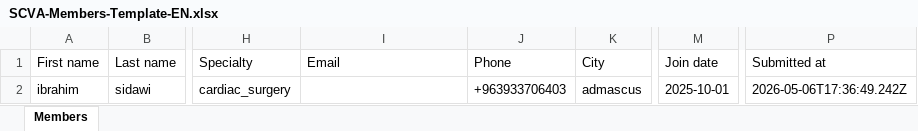
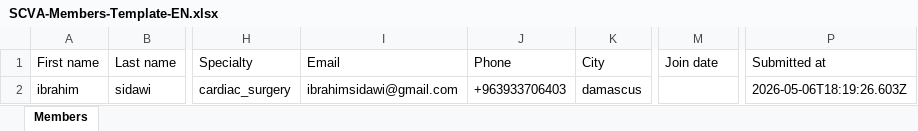
Before and after one commit to ibrahims78/SCVA-Member-Registry_V2, an Excel workbook: docs/form_by_n8n/SCVA-Members-Template-EN.xlsx, sheet Members, drawn as a sheet; only a part is shown, gaps mark what is left out; values as stored, in another font and other column widths than the file's, no borders; the diff names each change by its address in the sheet, - before the commit and + after, or states it on an @@ line.

```diff
--- a/docs/form_by_n8n/SCVA-Members-Template-EN.xlsx (sheet Members)
+++ b/docs/form_by_n8n/SCVA-Members-Template-EN.xlsx (sheet Members)
-I2 (Email): (empty)
+I2 (Email): ibrahimsidawi@gmail.com
-K2 (City): admascus
+K2 (City): damascus
-M2 (Join date): 2025-10-01
+M2 (Join date): (empty)
-P2 (Submitted at): 2026-05-06T17:36:49.242Z
+P2 (Submitted at): 2026-05-06T18:19:26.603Z
```
